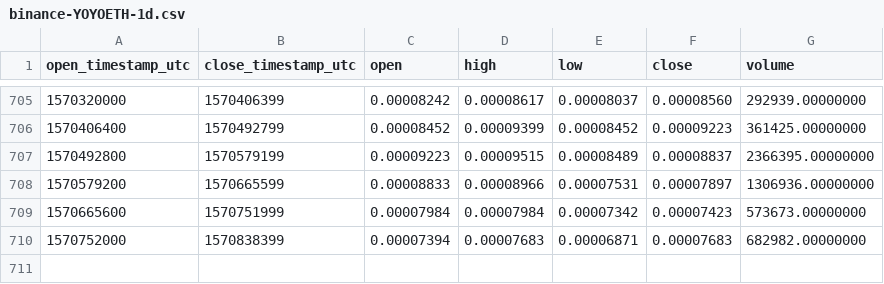
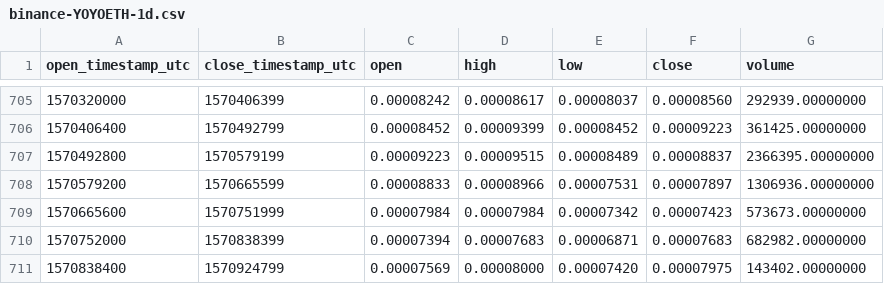
Before and after one commit to cryptobigbro/binance-YOYOETH, a CSV file: binance-YOYOETH-1d.csv, drawn as a sheet; only a part is shown, gaps mark what is left out; the diff names each change by its address in the sheet, - before the commit and + after, or states it on an @@ line.

Commit message:
Update OHLCV data.

```diff
--- a/binance-YOYOETH-1d.csv
+++ b/binance-YOYOETH-1d.csv
+row 711: 1570838400 | 1570924799 | 0.00007569 | 0.00008000 | 0.00007420 | 0.00007975 | 143402.00000000
```
Also changed, not shown: 1 other file.
